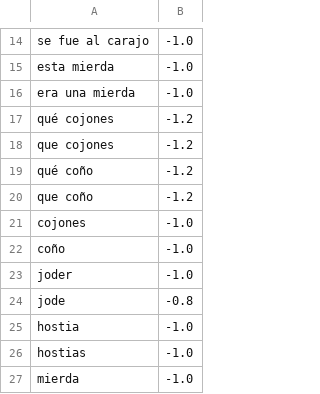
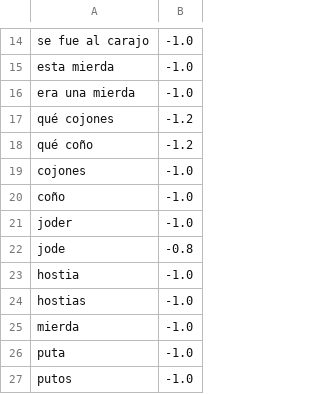
Before and after one commit to frr149/SentimentKit, a TSV file: Sources/SentimentKit/Resources/dictionaries/es-profanity.tsv, drawn as a sheet; only a part is shown, gaps mark what is left out; the shorter side is filled out with more unchanged rows.

```diff
--- a/Sources/SentimentKit/Resources/dictionaries/es-profanity.tsv
+++ b/Sources/SentimentKit/Resources/dictionaries/es-profanity.tsv
@@ -17,5 +17,3 @@ era una mierda	-1.0
 qué cojones	-1.2
-que cojones	-1.2
 qué coño	-1.2
-que coño	-1.2
 cojones	-1.0
```
Also changed, not shown: 27 other files.
